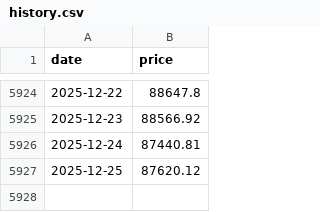
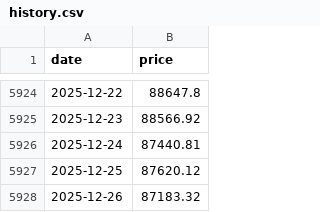
Before and after one commit to 2attendant-Witt0-2Founding-spruce/what-if-btc, a CSV file: src/data/history.csv, drawn as a sheet; only a part is shown, gaps mark what is left out.

```diff
--- a/src/data/history.csv
+++ b/src/data/history.csv
@@ -5927 +5927,2 @@ date,price
 2025-12-25,87620.12
+2025-12-26,87183.32
```
Also changed, not shown: 1 other file.
